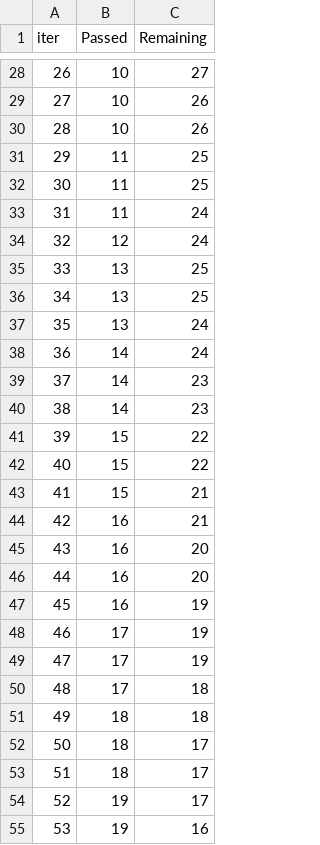
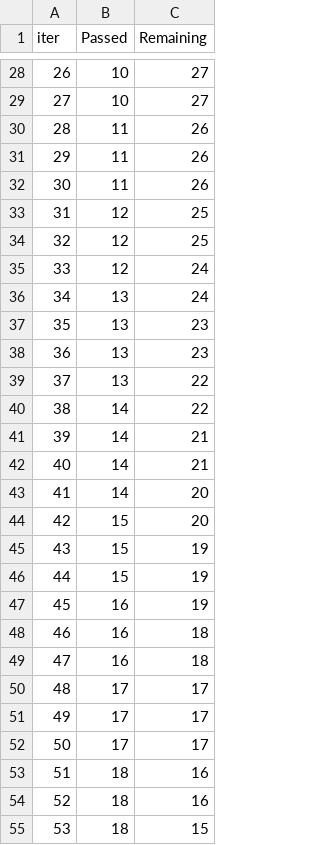
Before and after one commit to piyushsharma161/dvc_git, a TSV file: catboost_info/time_left.tsv, drawn as a sheet; only a part is shown, gaps mark what is left out; the diff covers the shown part only.

```diff
--- a/catboost_info/time_left.tsv
+++ b/catboost_info/time_left.tsv
@@ -28,28 +28,28 @@ iter	Passed	Remaining
 26	10	27
-27	10	26
-28	10	26
-29	11	25
-30	11	25
-31	11	24
-32	12	24
-33	13	25
-34	13	25
-35	13	24
-36	14	24
-37	14	23
-38	14	23
-39	15	22
-40	15	22
-41	15	21
-42	16	21
-43	16	20
-44	16	20
+27	10	27
+28	11	26
+29	11	26
+30	11	26
+31	12	25
+32	12	25
+33	12	24
+34	13	24
+35	13	23
+36	13	23
+37	13	22
+38	14	22
+39	14	21
+40	14	21
+41	14	20
+42	15	20
+43	15	19
+44	15	19
 45	16	19
-46	17	19
-47	17	19
-48	17	18
-49	18	18
-50	18	17
-51	18	17
-52	19	17
-53	19	16
+46	16	18
+47	16	18
+48	17	17
+49	17	17
+50	17	17
+51	18	16
+52	18	16
+53	18	15
```
Also changed, not shown: 104 edited cells elsewhere in this file, 3 other files.
